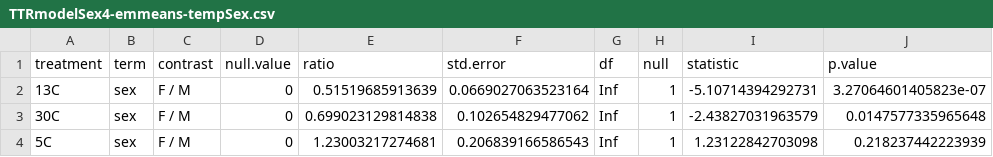
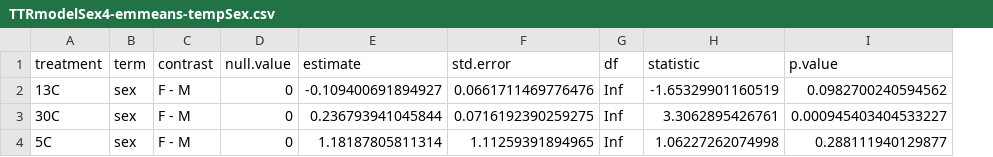
Before and after one commit to yaaminiv/green-crab-metabolomics, a CSV file: output/03-TTR-analysis/TTRmodelSex4-emmeans-tempSex.csv, drawn as a sheet; removed rows and columns are numbered as before the commit, all else as after; the diff names each change by its address in the sheet, - before the commit and + after, or states it on an @@ line.

```diff
--- a/output/03-TTR-analysis/TTRmodelSex4-emmeans-tempSex.csv
+++ b/output/03-TTR-analysis/TTRmodelSex4-emmeans-tempSex.csv
-column E (ratio), rows 2-4: 0.51519685913639 | 0.699023129814838 | 1.23003217274681
+column E (estimate), rows 2-4: -0.109400691894927 | 0.236793941045844 | 1.18187805811314
-column H (null), rows 2-4: all 1
-C2:C4 (contrast): F / M
+C2:C4 (contrast): F - M
-F2 (std.error): 0.0669027063523164
+F2 (std.error): 0.0661711469776476
-H2 (statistic): -5.10714394292731
+H2 (statistic): -1.65329901160519
-I2 (p.value): 3.27064601405823e-07
+I2 (p.value): 0.0982700240594562
-F3 (std.error): 0.102654829477062
+F3 (std.error): 0.0716192390259275
-H3 (statistic): -2.43827031963579
+H3 (statistic): 3.3062895426761
-I3 (p.value): 0.0147577335965648
+I3 (p.value): 0.000945403404533227
-F4 (std.error): 0.206839166586543
+F4 (std.error): 1.11259391894965
-H4 (statistic): 1.23122842703098
+H4 (statistic): 1.06227262074998
-I4 (p.value): 0.218237442223939
+I4 (p.value): 0.288111940129877
```
Also changed, not shown: output/03-TTR-analysis/TTRmodelSex4-emmeans-tempDay.csv, output/03-TTR-analysis/TTRmodelSex4_factor-emmeans-dayTemp.csv.
